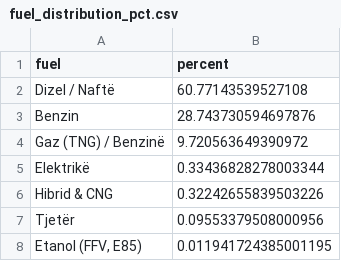
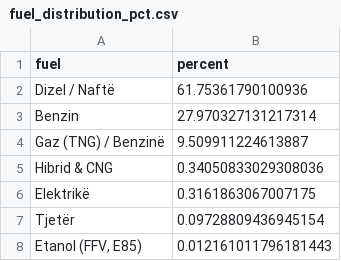
Before and after one commit to fluffyorang3/albania-auto-index, a CSV file: fuel_distribution_pct.csv, drawn as a sheet.

```diff
--- a/fuel_distribution_pct.csv
+++ b/fuel_distribution_pct.csv
@@ -1,8 +1,8 @@
 fuel,percent
-Dizel / Naftë,60.77143539527108
-Benzin,28.743730594697876
-Gaz (TNG) / Benzinë,9.720563649390972
-Elektrikë,0.33436828278003344
-Hibrid & CNG,0.32242655839503226
-Tjetër,0.09553379508000956
-"Etanol (FFV, E85)",0.011941724385001195
+Dizel / Naftë,61.75361790100936
+Benzin,27.970327131217314
+Gaz (TNG) / Benzinë,9.509911224613887
+Hibrid & CNG,0.34050833029308036
+Elektrikë,0.3161863067007175
+Tjetër,0.09728809436945154
+"Etanol (FFV, E85)",0.012161011796181443
```
Also changed, not shown: avg_price_by_fuel.csv, top_models_pct.csv, 19 other files.
